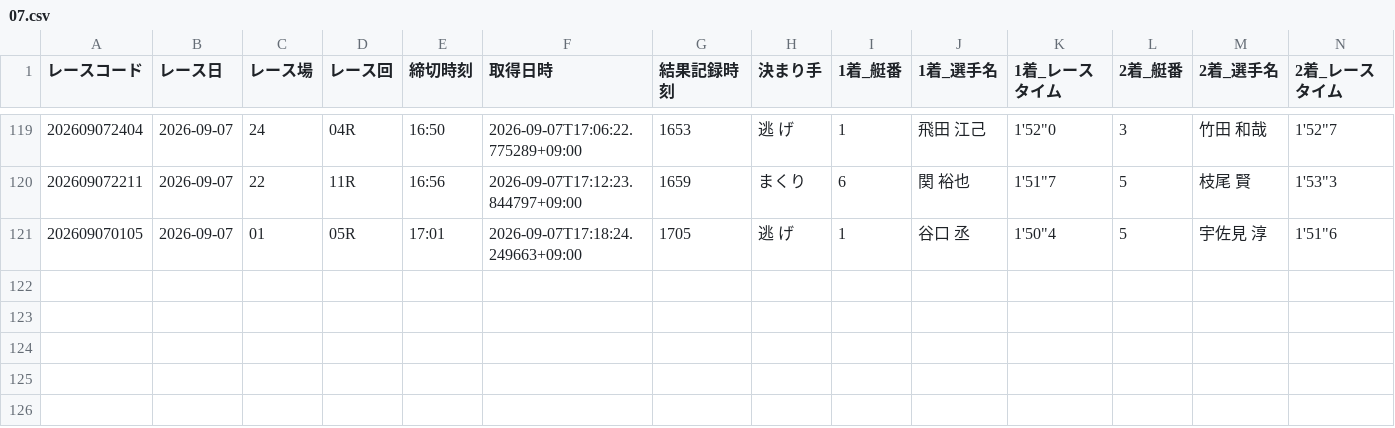
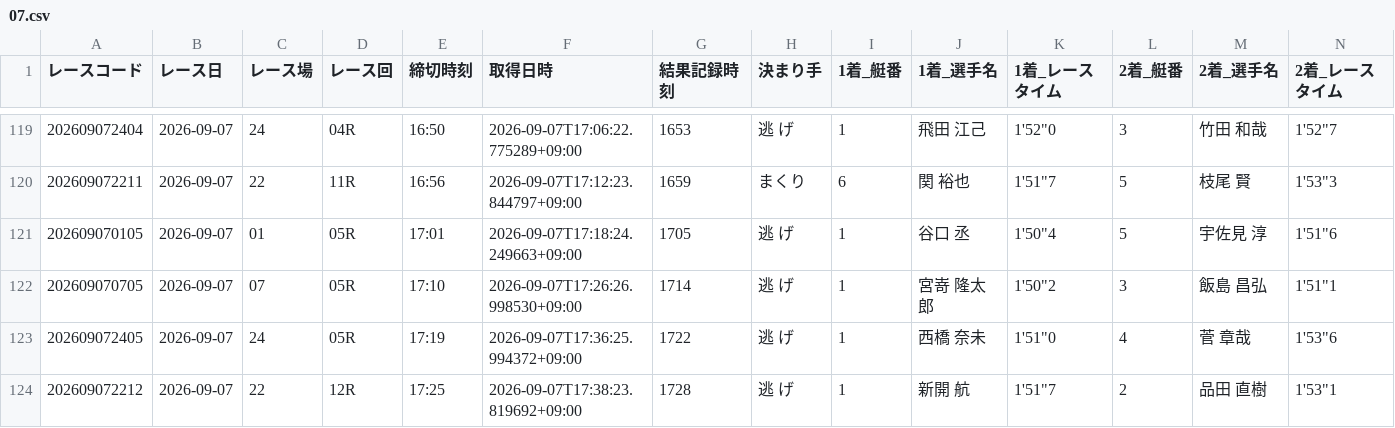
Before and after one commit to seeeek-debug/boatracecsv.github.io, a CSV file: data/results/realtime/2026/09/07.csv, drawn as a sheet; only a part is shown, gaps mark what is left out; rows hold the shown columns only; the diff names each change by its address in the sheet, - before the commit and + after, or states it on an @@ line.

```diff
--- a/data/results/realtime/2026/09/07.csv
+++ b/data/results/realtime/2026/09/07.csv
+row 122: 202609070705 | 2026-09-07 | 07 | 05R | 17:10 | 2026-09-07T17:26:26.998530+09:00 | 1714 | 逃 げ | 1 | 宮嵜 隆太郎 | 1'50"2 | 3 | 飯島 昌弘 | 1'51"1
+row 123: 202609072405 | 2026-09-07 | 24 | 05R | 17:19 | 2026-09-07T17:36:25.994372+09:00 | 1722 | 逃 げ | 1 | 西橋 奈未 | 1'51"0 | 4 | 菅 章哉 | 1'53"6
+row 124: 202609072212 | 2026-09-07 | 22 | 12R | 17:25 | 2026-09-07T17:38:23.819692+09:00 | 1728 | 逃 げ | 1 | 新開 航 | 1'51"7 | 2 | 品田 直樹 | 1'53"1
```
Also changed, not shown: data/estimate/kimarite/2026/09/07.csv, data/estimate/v10_kimarite/2026/09/07.csv, 11 other files.
